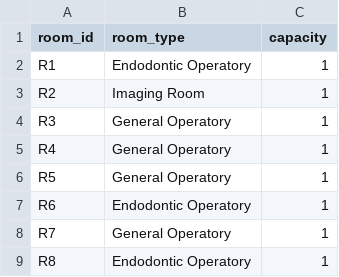
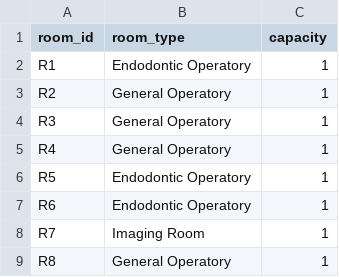
Before and after one commit to shivansh-mishra-dev/backtracking, a CSV file: backend/assets/data/case1_small_realistic/rooms.csv, drawn as a sheet.

```diff
--- a/backend/assets/data/case1_small_realistic/rooms.csv
+++ b/backend/assets/data/case1_small_realistic/rooms.csv
@@ -2,8 +2,8 @@ room_id,room_type,capacity
 R1,Endodontic Operatory,1
-R2,Imaging Room,1
+R2,General Operatory,1
 R3,General Operatory,1
 R4,General Operatory,1
-R5,General Operatory,1
+R5,Endodontic Operatory,1
 R6,Endodontic Operatory,1
-R7,General Operatory,1
-R8,Endodontic Operatory,1
+R7,Imaging Room,1
+R8,General Operatory,1
```
Also changed, not shown: backend/assets/data/case2_medium_synthetic/doctors.csv, backend/assets/data/case2_medium_synthetic/rooms.csv, 27 other files.
